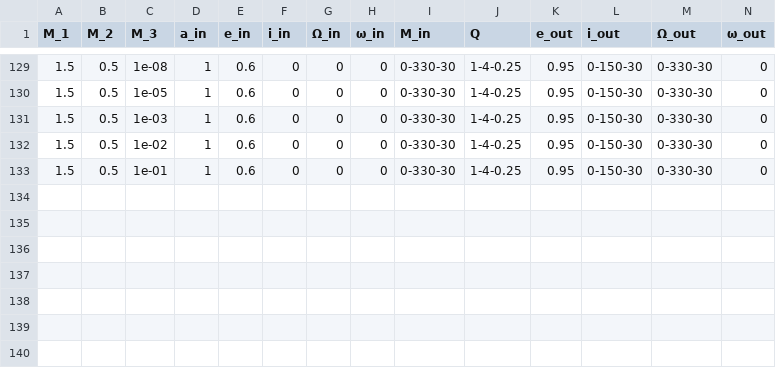
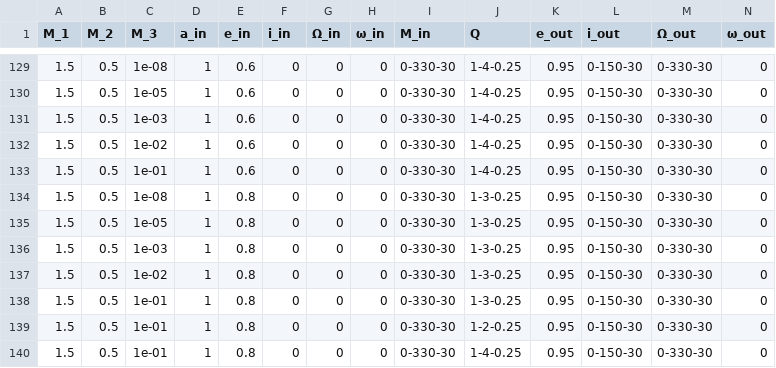
Before and after one commit to apximhd/3body-simulator, a CSV file: results/results.csv, drawn as a sheet; only a part is shown, gaps mark what is left out; rows hold the shown columns only; the diff names each change by its address in the sheet, - before the commit and + after, or states it on an @@ line.

Commit message:
Update results.csv

```diff
--- a/results/results.csv
+++ b/results/results.csv
+row 134: 1.5 | 0.5 | 1e-08 | 1 | 0.8 | 0 | 0 | 0 | 0-330-30 | 1-3-0.25 | 0.95 | 0-150-30 | 0-330-30 | 0
+row 135: 1.5 | 0.5 | 1e-05 | 1 | 0.8 | 0 | 0 | 0 | 0-330-30 | 1-3-0.25 | 0.95 | 0-150-30 | 0-330-30 | 0
+row 136: 1.5 | 0.5 | 1e-03 | 1 | 0.8 | 0 | 0 | 0 | 0-330-30 | 1-3-0.25 | 0.95 | 0-150-30 | 0-330-30 | 0
+row 137: 1.5 | 0.5 | 1e-02 | 1 | 0.8 | 0 | 0 | 0 | 0-330-30 | 1-3-0.25 | 0.95 | 0-150-30 | 0-330-30 | 0
+row 138: 1.5 | 0.5 | 1e-01 | 1 | 0.8 | 0 | 0 | 0 | 0-330-30 | 1-3-0.25 | 0.95 | 0-150-30 | 0-330-30 | 0
+row 139: 1.5 | 0.5 | 1e-01 | 1 | 0.8 | 0 | 0 | 0 | 0-330-30 | 1-2-0.25 | 0.95 | 0-150-30 | 0-330-30 | 0
+row 140: 1.5 | 0.5 | 1e-01 | 1 | 0.8 | 0 | 0 | 0 | 0-330-30 | 1-4-0.25 | 0.95 | 0-150-30 | 0-330-30 | 0
```
